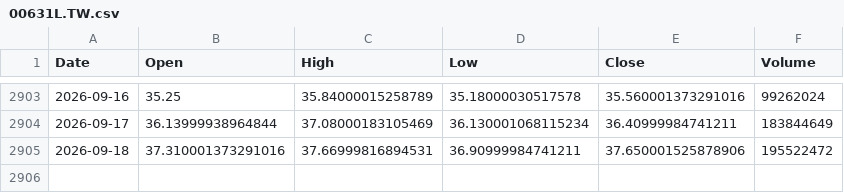
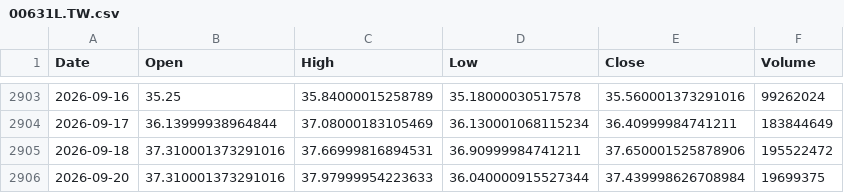
Before and after one commit to culolom/200sm-backtest, a CSV file: data/00631L.TW.csv, drawn as a sheet; only a part is shown, gaps mark what is left out; the diff names each change by its address in the sheet, - before the commit and + after, or states it on an @@ line.

```diff
--- a/data/00631L.TW.csv
+++ b/data/00631L.TW.csv
+row 2906: 2026-09-20 | 37.310001373291016 | 37.97999954223633 | 36.040000915527344 | 37.439998626708984 | 19699375
```
Also changed, not shown: data/0050.TW.csv, data/00878.TW.csv, 2 other files.
